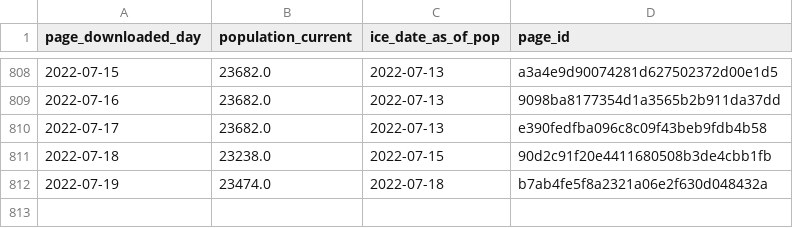
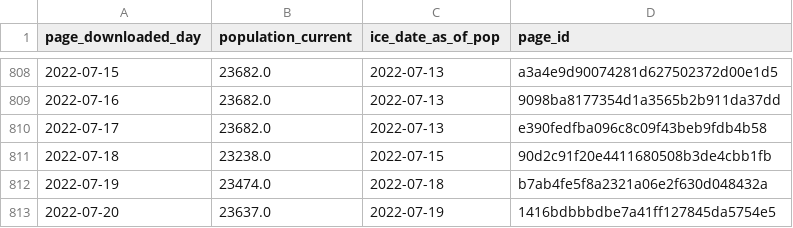
Before and after one commit to vera-institute/ice-detention-covid, a CSV file: data_daily/national_population_daily.csv, drawn as a sheet; only a part is shown, gaps mark what is left out; the diff names each change by its address in the sheet, - before the commit and + after, or states it on an @@ line.

```diff
--- a/data_daily/national_population_daily.csv
+++ b/data_daily/national_population_daily.csv
+row 813: 2022-07-20 | 23637.0 | 2022-07-19 | 1416bdbbbdbe7a41ff127845da5754e5
```
Also changed, not shown: data_daily/national_cases_daily.csv, data_daily/national_tests_daily.csv, 6 other files.
